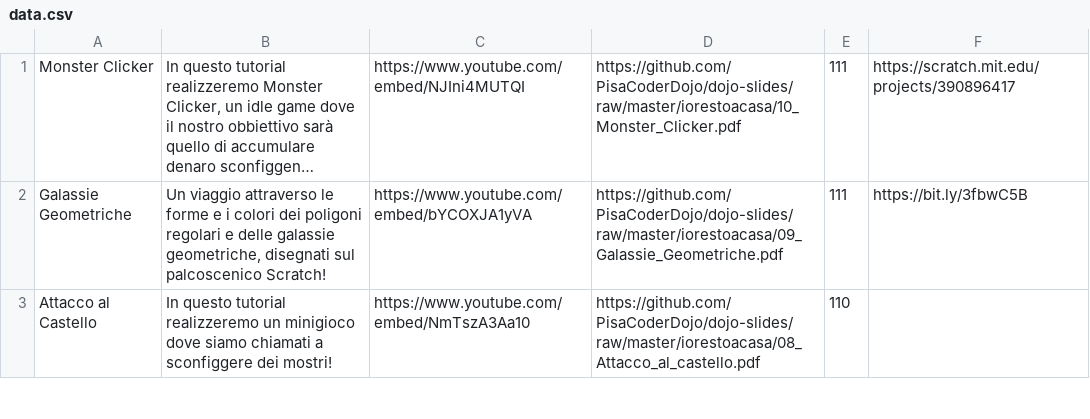
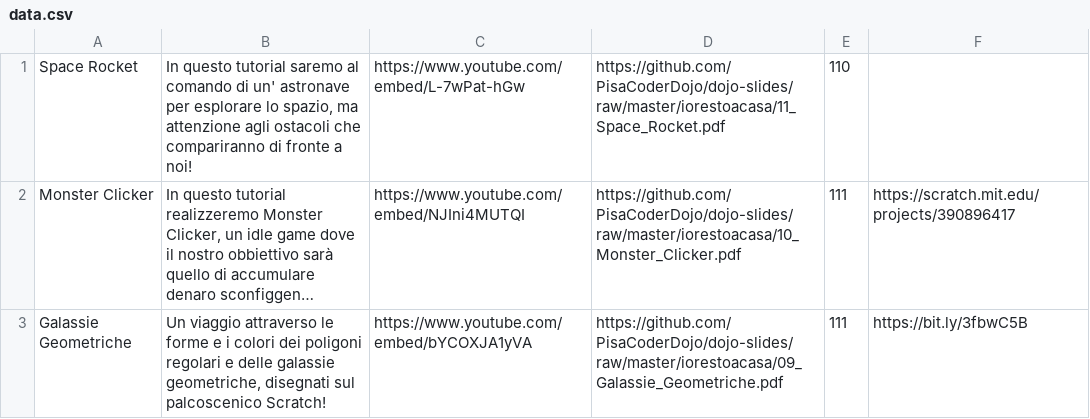
Before and after one commit to PisaCoderDojo/iorestoacasa, a CSV file: generatore/data.csv, drawn as a sheet; only a part is shown; the shorter side is filled out with more unchanged rows; long unchanged cells end in …; the diff names each change by its address in the sheet, - before the commit and + after, or states it on an @@ line.

Commit message:
Space Rocket

```diff
--- a/generatore/data.csv
+++ b/generatore/data.csv
+row 1: Space Rocket | In questo tutorial saremo al comando di un' astronave per esplorare lo spazio, ma attenzione agli ostacoli che compariranno di fronte a noi! | https://www.youtube.com/embed/L-7wPat-hGw | https://github.com/PisaCoderDojo/dojo-slides/raw/master/iorestoacasa/11_Space_Rocket.pdf | 110
```
Also changed, not shown: 1 other file.
